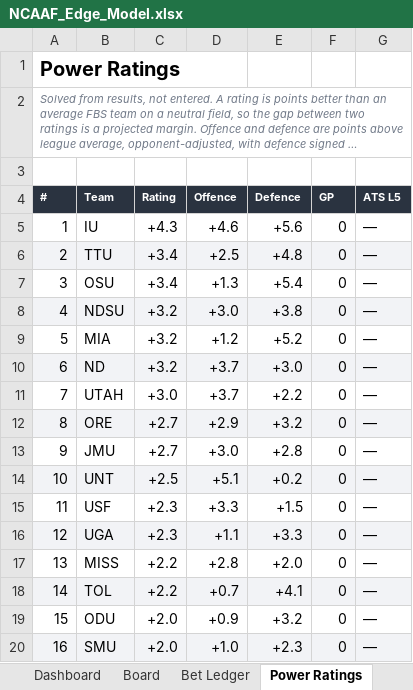
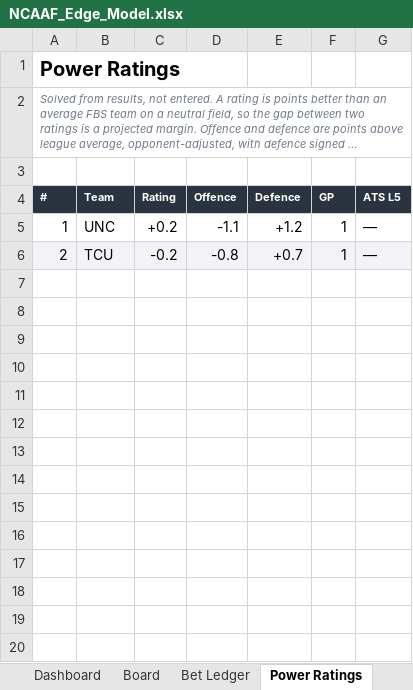
Before and after one commit to CHILLYCHILLY14/ncaaf-edge, an Excel workbook: NCAAF_Edge_Model.xlsx, sheet Power Ratings, drawn as a sheet; only a part is shown; long unchanged cells end in …; values as stored, in another font and other column widths than the file's, no borders; table styles not drawn; the diff covers the shown part only; the diff names each change by its address in the sheet, - before the commit and + after, or states it on an @@ line.

```diff
--- a/NCAAF_Edge_Model.xlsx (sheet Power Ratings)
+++ b/NCAAF_Edge_Model.xlsx (sheet Power Ratings)
-B5 (Team): IU
+B5 (Team): UNC
-C5 (Rating): +4.3
+C5 (Rating): +0.2
-D5 (Offence): +4.6
+D5 (Offence): -1.1
-E5 (Defence): +5.6
+E5 (Defence): +1.2
-F5:F6 (GP): 0
+F5:F6 (GP): 1
-B6 (Team): TTU
+B6 (Team): TCU
-C6 (Rating): +3.4
+C6 (Rating): -0.2
-D6 (Offence): +2.5
+D6 (Offence): -0.8
-E6 (Defence): +4.8
+E6 (Defence): +0.7
-row 7: 3 | OSU | +3.4 | +1.3 | +5.4 | 0 | —
-row 8: 4 | NDSU | +3.2 | +3.0 | +3.8 | 0 | —
-row 9: 5 | MIA | +3.2 | +1.2 | +5.2 | 0 | —
-row 10: 6 | ND | +3.2 | +3.7 | +3.0 | 0 | —
-row 11: 7 | UTAH | +3.0 | +3.7 | +2.2 | 0 | —
-row 12: 8 | ORE | +2.7 | +2.9 | +3.2 | 0 | —
-row 13: 9 | JMU | +2.7 | +3.0 | +2.8 | 0 | —
-row 14: 10 | UNT | +2.5 | +5.1 | +0.2 | 0 | —
-row 15: 11 | USF | +2.3 | +3.3 | +1.5 | 0 | —
-row 16: 12 | UGA | +2.3 | +1.1 | +3.3 | 0 | —
-row 17: 13 | MISS | +2.2 | +2.8 | +2.0 | 0 | —
-row 18: 14 | TOL | +2.2 | +0.7 | +4.1 | 0 | —
-row 19: 15 | ODU | +2.0 | +0.9 | +3.2 | 0 | —
-row 20: 16 | SMU | +2.0 | +1.0 | +2.3 | 0 | —
```
Also changed, not shown: 220 removed rows elsewhere in this sheet, sheet Board, sheet Dashboard, sheet Bet Ledger, sheet Games & Results, sheet Model History, sheet Model Health, 1 more sheet, 12 other files.
